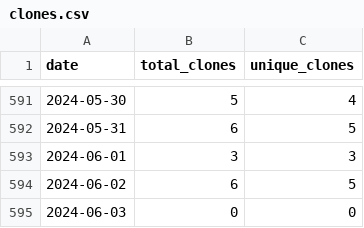
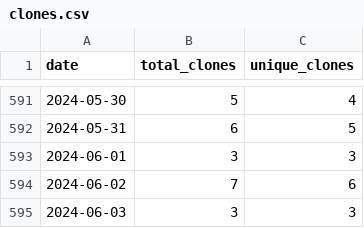
Before and after one commit to merrymitch/COMP3700, a CSV file: .traffic/clones.csv, drawn as a sheet; only a part is shown, gaps mark what is left out.

Commit message:
Updating repository traffic

```diff
--- a/.traffic/clones.csv
+++ b/.traffic/clones.csv
@@ -593,3 +593,3 @@ date,total_clones,unique_clones
 2024-06-01,3,3
-2024-06-02,6,5
-2024-06-03,0,0
+2024-06-02,7,6
+2024-06-03,3,3
```
Also changed, not shown: 3 other files.
